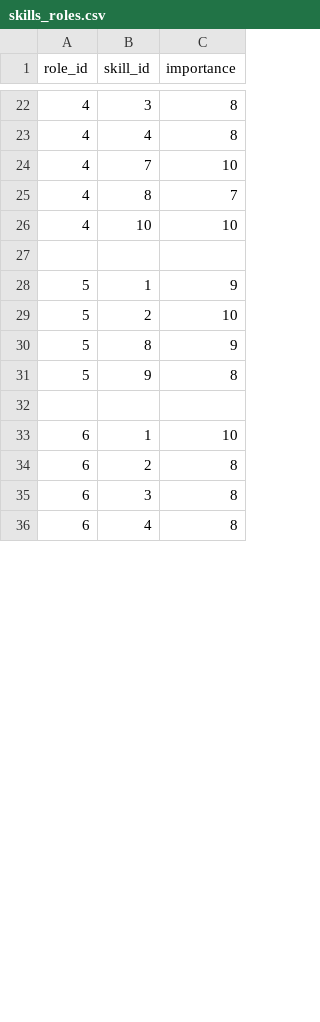
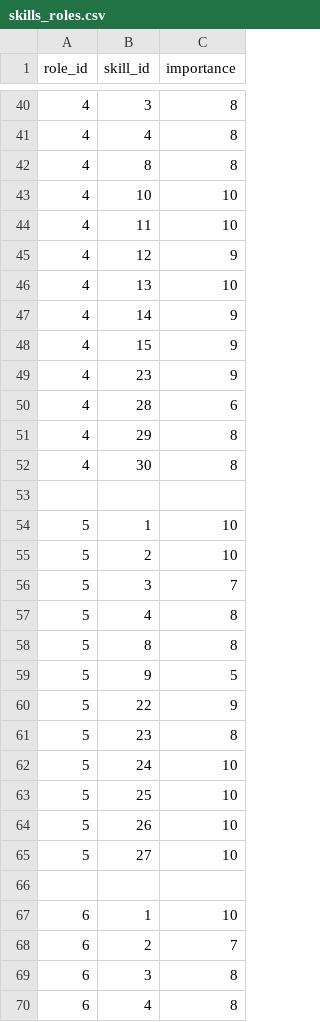
Before and after one commit to adityakumar45127/Future-Workforce-Evolution-Engine, a CSV file: data/processed/skills_roles.csv, drawn as a sheet; only a part is shown, gaps mark what is left out; the diff covers the shown part only.

```diff
--- a/data/processed/skills_roles.csv
+++ b/data/processed/skills_roles.csv
@@ -23,13 +41,29 @@ role_id,skill_id,importance
 4,4,8
-4,7,10
-4,8,7
+4,8,8
 4,10,10
+4,11,10
+4,12,9
+4,13,10
+4,14,9
+4,15,9
+4,23,9
+4,28,6
+4,29,8
+4,30,8
 
-5,1,9
+5,1,10
 5,2,10
-5,8,9
-5,9,8
+5,3,7
+5,4,8
+5,8,8
+5,9,5
+5,22,9
+5,23,8
+5,24,10
+5,25,10
+5,26,10
+5,27,10
 
 6,1,10
-6,2,8
+6,2,7
 6,3,8
```
Also changed, not shown: 37 added rows, 1 removed row and 11 edited cells elsewhere in this file, data/processed/skills.csv, 7 other files.
